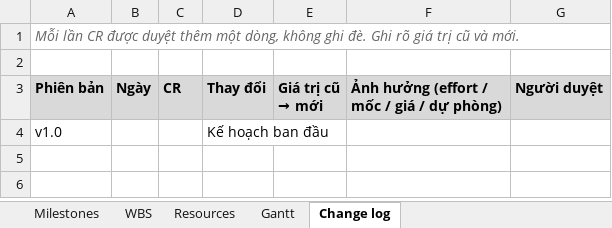
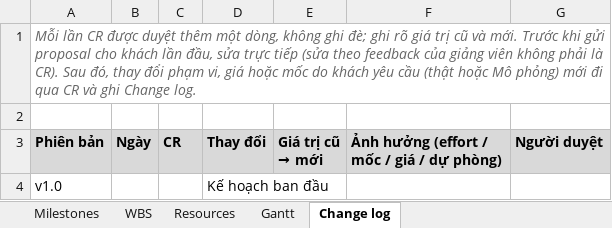
Before and after one commit to nghuuquyen/spm-starter, an Excel workbook: docs/08-project/master-plan.xlsx, sheet Change log, drawn as a sheet; values as stored, in another font and other column widths than the file's, no borders; the diff names each change by its address in the sheet, - before the commit and + after, or states it on an @@ line.

Commit message:
Hoàn thiện bộ khung sau vòng review cuối
- Nói rõ khi nào sửa thẳng, khi nào cần CR (sửa theo feedback của giảng viên không phải CR)
- Giám sát, báo cáo, DoD, parent task ở mức kế hoạch; mẫu bug và feedback ghi rõ phạm vi dùng
- Excel: kiểm dòng thiếu milestone hoặc Q-xx, mã Q trùng, milestone chưa có việc; dự phòng dạng %
- spm-review: thống nhất cách xử lý câu hỏi về điểm, mục Hướng tới, nhãn, giới hạn Để vòng sau
- HUONG-DAN: bỏ các dòng còn nói về PR, release, kết quả test; thêm lộ trình làm trước mỗi vòng

```diff
--- a/docs/08-project/master-plan.xlsx (sheet Change log)
+++ b/docs/08-project/master-plan.xlsx (sheet Change log)
-A1 (Phiên bản): …không ghi đè. Ghi rõ giá trị cũ và mới.
+A1 (Phiên bản): …không ghi đè; ghi rõ giá trị cũ và mới. Trước khi gửi proposal cho khách lần đầu, sửa trực tiếp (sửa theo feedback của giảng viên không phải là CR). Sau đó, thay đổi phạm vi, giá hoặc mốc do khách yêu cầu (thật hoặc Mô phỏng) mới đi qua CR và ghi Change log.
```
Also changed, not shown: sheet Milestones, sheet WBS, sheet Resources, sheet Gantt, docs/08-project/quotation.xlsx, 17 other files.
